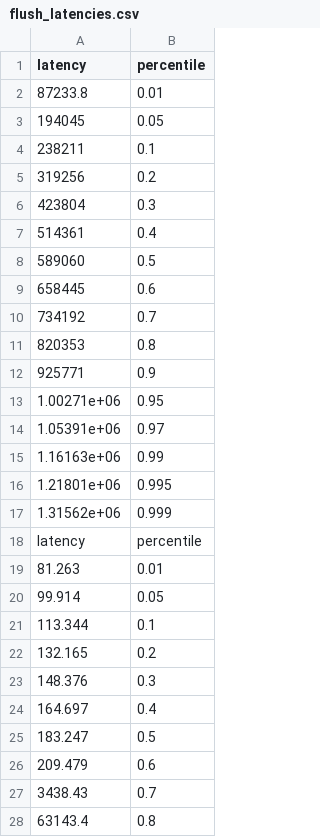
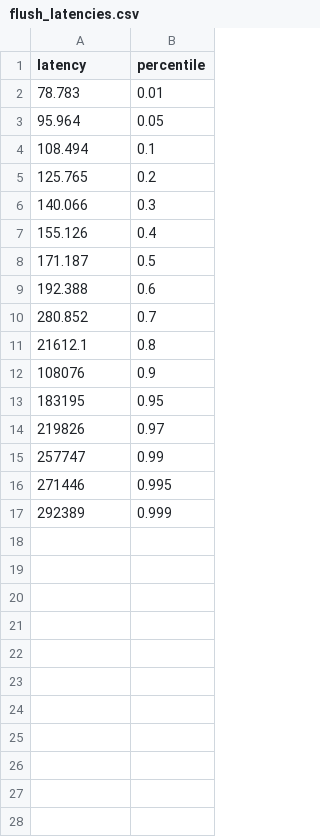
Before and after one commit to caolongvu/leanstore, a CSV file: evaluation/tatp/flush_latencies.csv, drawn as a sheet; only a part is shown; the diff covers the shown part only.

```diff
--- a/evaluation/tatp/flush_latencies.csv
+++ b/evaluation/tatp/flush_latencies.csv
@@ -1,28 +1,17 @@
 latency,percentile
-87233.8,0.01
-194045,0.05
-238211,0.1
-319256,0.2
-423804,0.3
-514361,0.4
-589060,0.5
-658445,0.6
-734192,0.7
-820353,0.8
-925771,0.9
-1.00271e+06,0.95
-1.05391e+06,0.97
-1.16163e+06,0.99
-1.21801e+06,0.995
-1.31562e+06,0.999
-latency,percentile
-81.263,0.01
-99.914,0.05
-113.344,0.1
-132.165,0.2
-148.376,0.3
-164.697,0.4
-183.247,0.5
-209.479,0.6
-3438.43,0.7
-63143.4,0.8
+78.783,0.01
+95.964,0.05
+108.494,0.1
+125.765,0.2
+140.066,0.3
+155.126,0.4
+171.187,0.5
+192.388,0.6
+280.852,0.7
+21612.1,0.8
+108076,0.9
+183195,0.95
+219826,0.97
+257747,0.99
+271446,0.995
+292389,0.999
```
Also changed, not shown: 74 removed rows elsewhere in this file, evaluation/tatp/bdr_flush_latencies.csv, evaluation/tatp/trad_latencies.csv, 23 other files.
